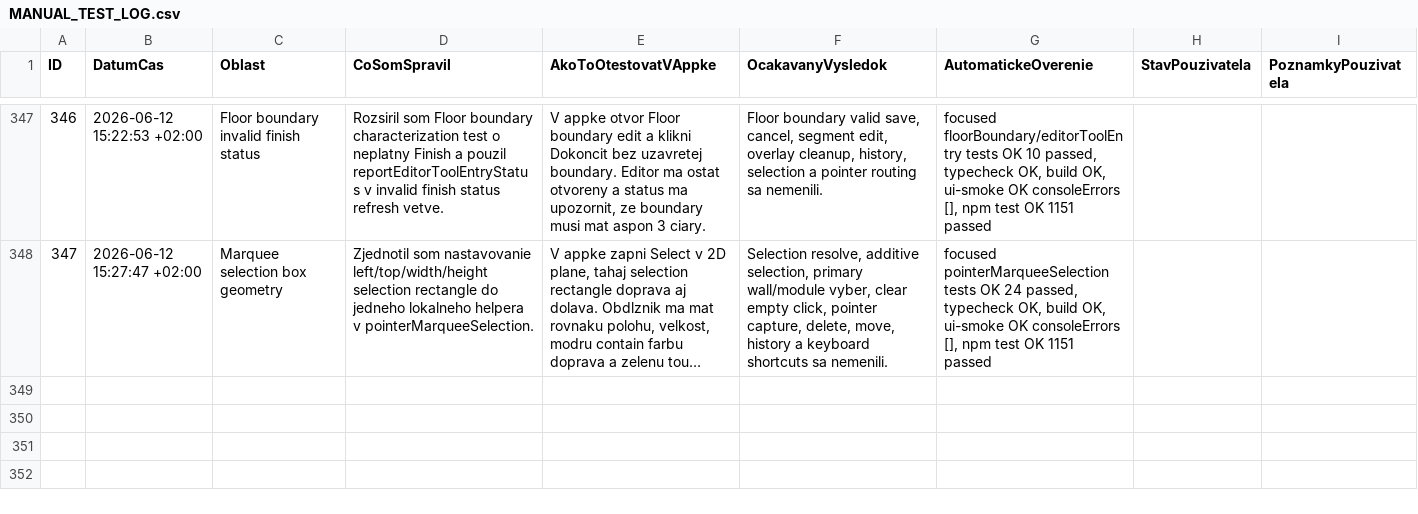
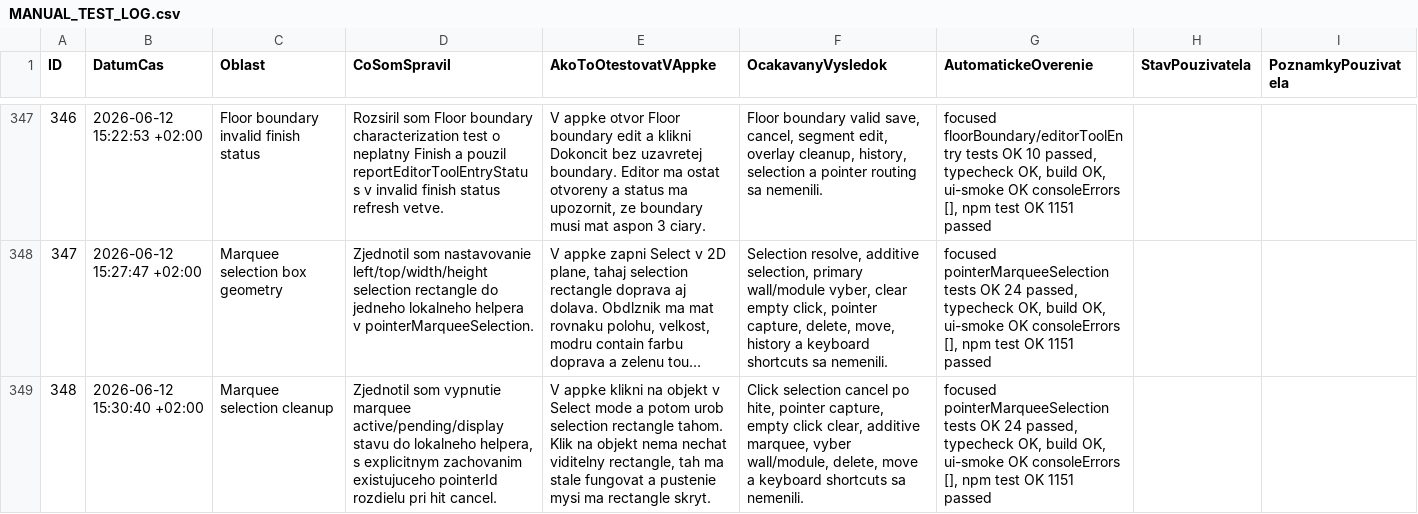
Before and after one commit to arcigy/kitchen_app, a CSV file: MANUAL_TEST_LOG.csv, drawn as a sheet; only a part is shown, gaps mark what is left out; long unchanged cells end in …; the diff names each change by its address in the sheet, - before the commit and + after, or states it on an @@ line.

```diff
--- a/MANUAL_TEST_LOG.csv
+++ b/MANUAL_TEST_LOG.csv
+row 349: 348 | 2026-06-12 15:30:40 +02:00 | Marquee selection cleanup | Zjednotil som vypnutie marquee active/pending/display stavu do lokalneho helpera, s explicitnym zachovanim existujuceho pointerId rozdielu pri hit cancel. | V appke klikni na objekt v Select mode a potom urob selection rectangle tahom. Klik na objekt nema nechat viditelny rectangle, tah ma stale fungovat a pustenie mysi ma rectangle skryt. | Click selection cancel po hite, pointer capture, empty click clear, additive marquee, vyber wall/module, delete, move a keyboard shortcuts sa nemenili. | focused pointerMarqueeSelection tests OK 24 passed, typecheck OK, build OK, ui-smoke OK consoleErrors [], npm test OK 1151 passed
```
Also changed, not shown: 1 other file.
